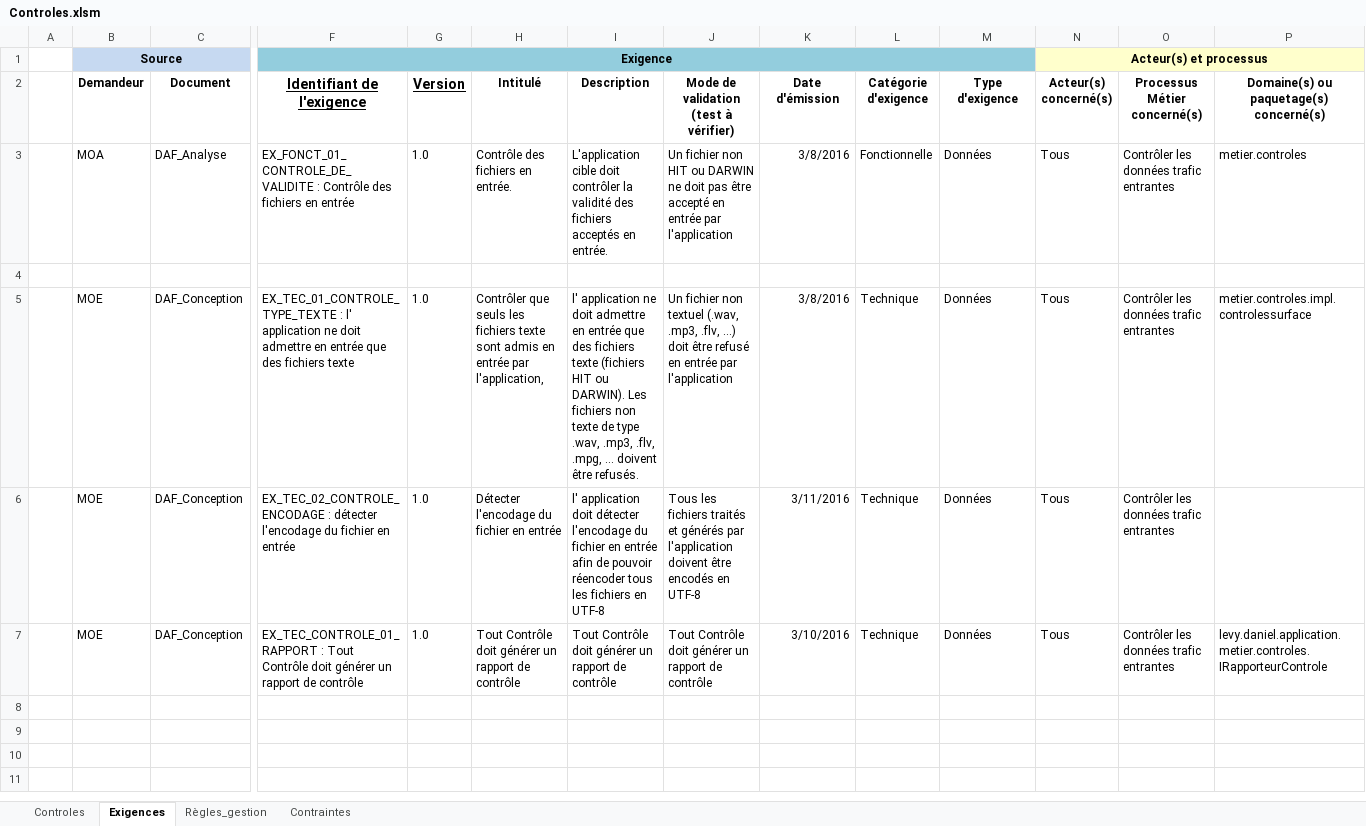
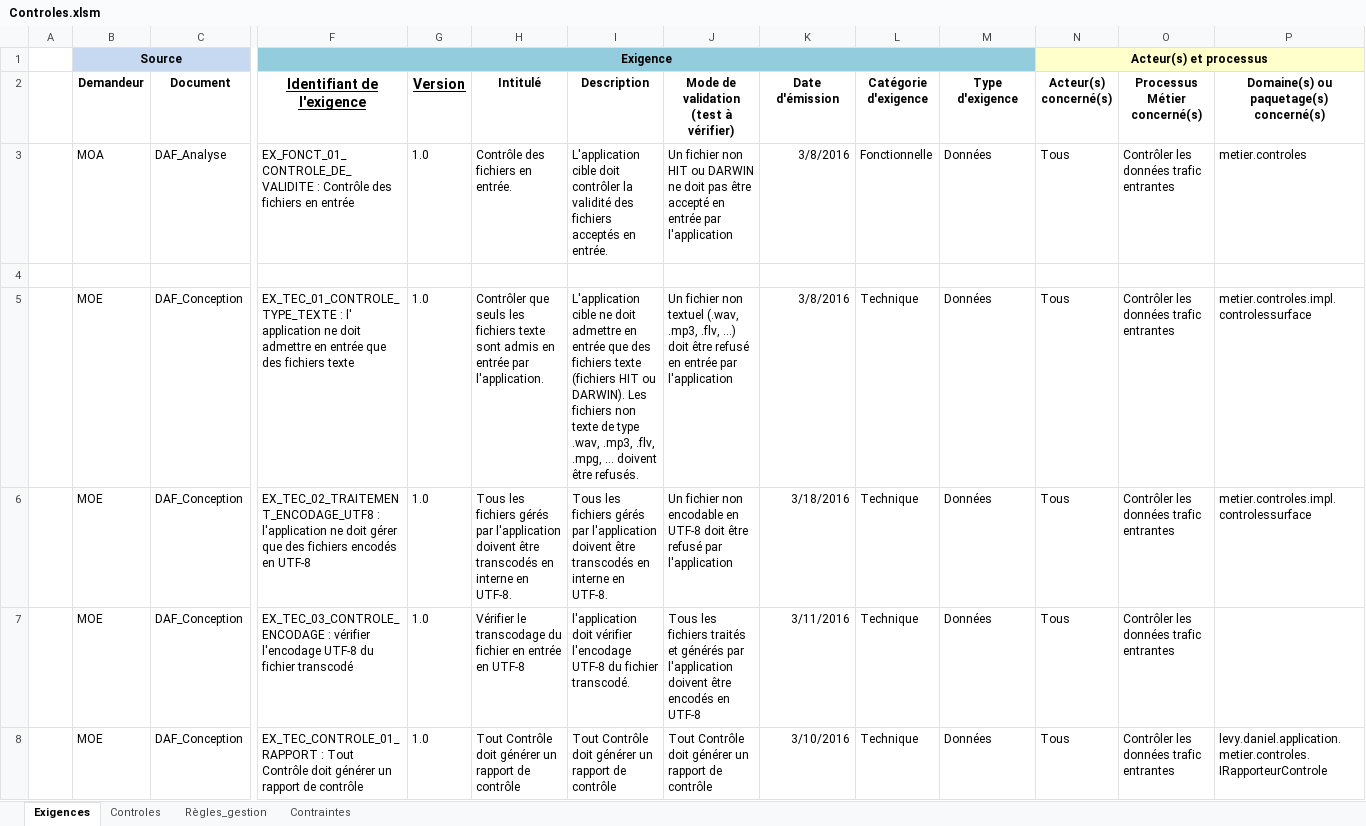
Before and after one commit to DanielLEVY25021961/histonatcreator_sans_readme, an Excel workbook: histonatcreator/doc/Controles.xlsm, sheet Exigences, drawn as a sheet; only a part is shown, gaps mark what is left out; values as stored, in another font and other column widths than the file's, no borders; charts and pictures not drawn; addresses are those after the commit; rows hold the shown columns only; the diff names each change by its address in the sheet, - before the commit and + after, or states it on an @@ line.

Commit message:
Après modifications sur les contrôles

```diff
--- a/histonatcreator/doc/Controles.xlsm (sheet Exigences)
+++ b/histonatcreator/doc/Controles.xlsm (sheet Exigences)
@@ sheet tab order changed: Exigences | Controles | Règles_gestion | Contraintes @@
-H5 (Intitulé): …entrée par l'application,
+H5 (Intitulé): …entrée par l'application.
-I5 (Description): l' application ne doit…
+I5 (Description): L'application cible ne doit…
+row 6:  | MOE | DAF_Conception | EX_TEC_02_TRAITEMENT_ENCODAGE_UTF8 : l'application ne doit gérer que des fichiers encodés en UTF-8 | 1.0 | Tous les fichiers gérés par l'application doivent être transcodés en interne en UTF-8. | Tous les fichiers gérés par l'application doivent être transcodés en interne en UTF-8. | Un fichier non encodable en UTF-8 doit être refusé par l'application | 3/18/2016 | Technique | Données | Tous | Contrôler les données trafic entrantes | metier.controles.impl.controlessurface
-F7 (Identifiant de l'exigence): EX_TEC_02_CONTROLE_ENCODAGE : détecter l'encodage du fichier en entrée
+F7 (Identifiant de l'exigence): EX_TEC_03_CONTROLE_ENCODAGE : vérifier l'encodage UTF-8 du fichier transcodé
-H7 (Intitulé): Détecter l'encodage du fichier en entrée
+H7 (Intitulé): Vérifier le transcodage du fichier en entrée en UTF-8
-I7 (Description): l' application doit détecter l'encodage du fichier en entrée afin de pouvoir réencoder tous les fichiers en UTF-8
+I7 (Description): l'application doit vérifier l'encodage UTF-8 du fichier transcodé.
```
Also changed, not shown: sheet Règles_gestion, sheet Controles, 12 other files.
